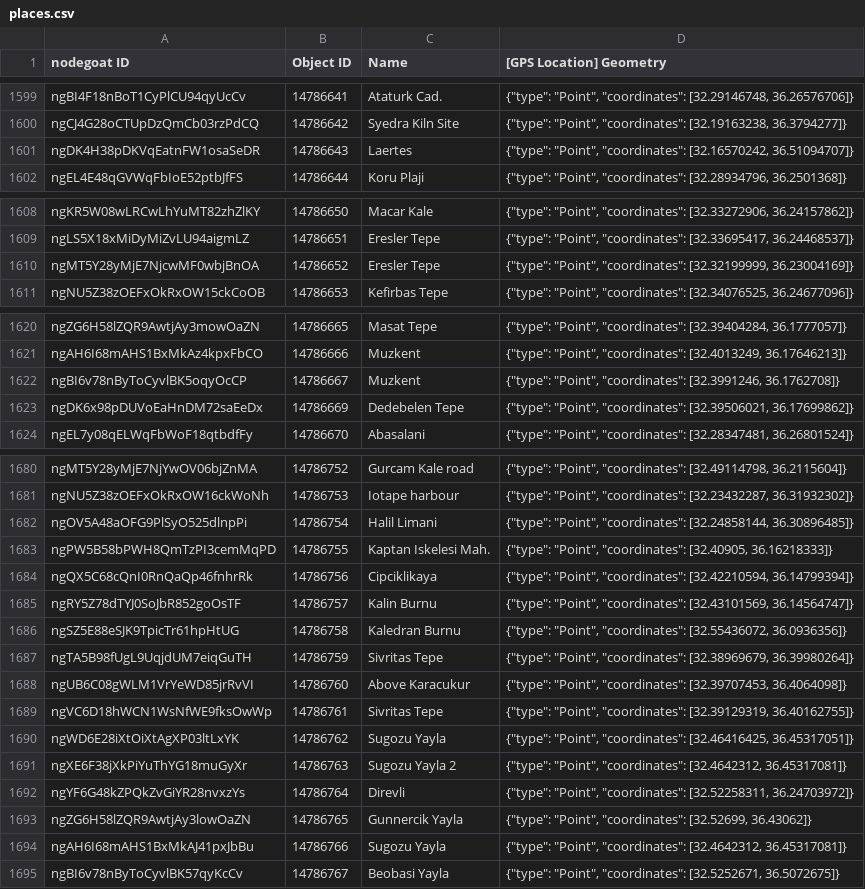
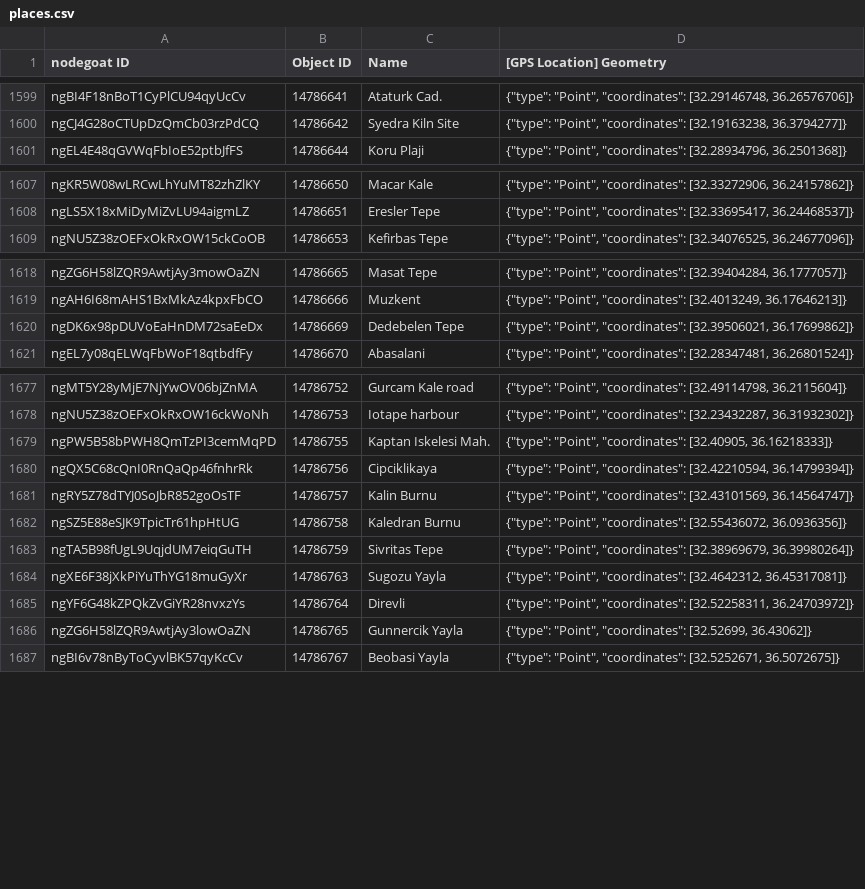
Before and after one commit to pyzmark/migmag, a CSV file: places.csv, drawn as a sheet; only a part is shown, gaps mark what is left out; the diff covers the shown part only.

```diff
--- a/places.csv
+++ b/places.csv
@@ -1600,3 +1600,2 @@ ngBI4F18nBoT1CyPlCU94qyUcCv,14786641,Ataturk Cad.,"{""type"": ""Point"", ""coord
 ngCJ4G28oCTUpDzQmCb03rzPdCQ,14786642,Syedra Kiln Site,"{""type"": ""Point"", ""coordinates"": [32.19163238, 36.3794277]}"
-ngDK4H38pDKVqEatnFW1osaSeDR,14786643,Laertes,"{""type"": ""Point"", ""coordinates"": [32.16570242, 36.51094707]}"
 ngEL4E48qGVWqFbIoE52ptbJfFS,14786644,Koru Plaji,"{""type"": ""Point"", ""coordinates"": [32.28934796, 36.2501368]}"
@@ -1609,3 +1608,2 @@ ngKR5W08wLRCwLhYuMT82zhZlKY,14786650,Macar Kale,"{""type"": ""Point"", ""coordin
 ngLS5X18xMiDyMiZvLU94aigmLZ,14786651,Eresler Tepe,"{""type"": ""Point"", ""coordinates"": [32.33695417, 36.24468537]}"
-ngMT5Y28yMjE7NjcwMF0wbjBnOA,14786652,Eresler Tepe,"{""type"": ""Point"", ""coordinates"": [32.32199999, 36.23004169]}"
 ngNU5Z38zOEFxOkRxOW15ckCoOB,14786653,Kefirbas Tepe,"{""type"": ""Point"", ""coordinates"": [32.34076525, 36.24677096]}"
@@ -1621,3 +1619,2 @@ ngZG6H58lZQR9AwtjAy3mowOaZN,14786665,Masat Tepe,"{""type"": ""Point"", ""coordin
 ngAH6I68mAHS1BxMkAz4kpxFbCO,14786666,Muzkent,"{""type"": ""Point"", ""coordinates"": [32.4013249, 36.17646213]}"
-ngBI6v78nByToCyvlBK5oqyOcCP,14786667,Muzkent,"{""type"": ""Point"", ""coordinates"": [32.3991246, 36.1762708]}"
 ngDK6x98pDUVoEaHnDM72saEeDx,14786669,Dedebelen Tepe,"{""type"": ""Point"", ""coordinates"": [32.39506021, 36.17699862]}"
@@ -1681,3 +1678,2 @@ ngMT5Y28yMjE7NjYwOV06bjZnMA,14786752,Gurcam Kale road,"{""type"": ""Point"", ""c
 ngNU5Z38zOEFxOkRxOW16ckWoNh,14786753,Iotape harbour,"{""type"": ""Point"", ""coordinates"": [32.23432287, 36.31932302]}"
-ngOV5A48aOFG9PlSyO525dlnpPi,14786754,Halil Limani,"{""type"": ""Point"", ""coordinates"": [32.24858144, 36.30896485]}"
 ngPW5B58bPWH8QmTzPI3cemMqPD,14786755,Kaptan Iskelesi Mah.,"{""type"": ""Point"", ""coordinates"": [32.40905, 36.16218333]}"
@@ -1687,9 +1683,5 @@ ngSZ5E88eSJK9TpicTr61hpHtUG,14786758,Kaledran Burnu,"{""type"": ""Point"", ""coo
 ngTA5B98fUgL9UqjdUM7eiqGuTH,14786759,Sivritas Tepe,"{""type"": ""Point"", ""coordinates"": [32.38969679, 36.39980264]}"
-ngUB6C08gWLM1VrYeWD85jrRvVI,14786760,Above Karacukur,"{""type"": ""Point"", ""coordinates"": [32.39707453, 36.4064098]}"
-ngVC6D18hWCN1WsNfWE9fksOwWp,14786761,Sivritas Tepe,"{""type"": ""Point"", ""coordinates"": [32.39129319, 36.40162755]}"
-ngWD6E28iXtOiXtAgXP03ltLxYK,14786762,Sugozu Yayla,"{""type"": ""Point"", ""coordinates"": [32.46416425, 36.45317051]}"
-ngXE6F38jXkPiYuThYG18muGyXr,14786763,Sugozu Yayla 2,"{""type"": ""Point"", ""coordinates"": [32.4642312, 36.45317081]}"
+ngXE6F38jXkPiYuThYG18muGyXr,14786763,Sugozu Yayla,"{""type"": ""Point"", ""coordinates"": [32.4642312, 36.45317081]}"
 ngYF6G48kZPQkZvGiYR28nvxzYs,14786764,Direvli,"{""type"": ""Point"", ""coordinates"": [32.52258311, 36.24703972]}"
 ngZG6H58lZQR9AwtjAy3lowOaZN,14786765,Gunnercik Yayla,"{""type"": ""Point"", ""coordinates"": [32.52699, 36.43062]}"
-ngAH6I68mAHS1BxMkAJ41pxJbBu,14786766,Sugozu Yayla,"{""type"": ""Point"", ""coordinates"": [32.4642312, 36.45317081]}"
 ngBI6v78nByToCyvlBK57qyKcCv,14786767,Beobasi Yayla,"{""type"": ""Point"", ""coordinates"": [32.5252671, 36.5072675]}"
```
Also changed, not shown: 33 added rows and 7 edited cells elsewhere in this file, mythjour.csv, 6 other files.
